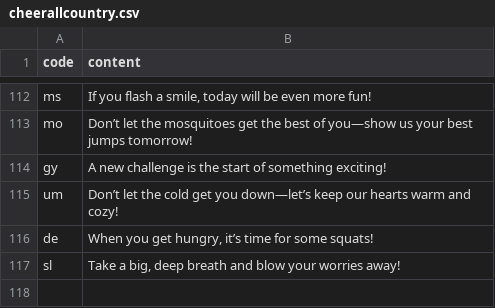
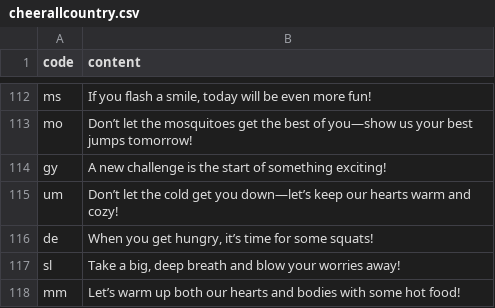
Before and after one commit to htvoffcial/htvoffcial, a CSV file: .github/content/cheerallcountry.csv, drawn as a sheet; only a part is shown, gaps mark what is left out; the diff names each change by its address in the sheet, - before the commit and + after, or states it on an @@ line.

```diff
--- a/.github/content/cheerallcountry.csv
+++ b/.github/content/cheerallcountry.csv
+row 118: mm | Let’s warm up both our hearts and bodies with some hot food!
```
